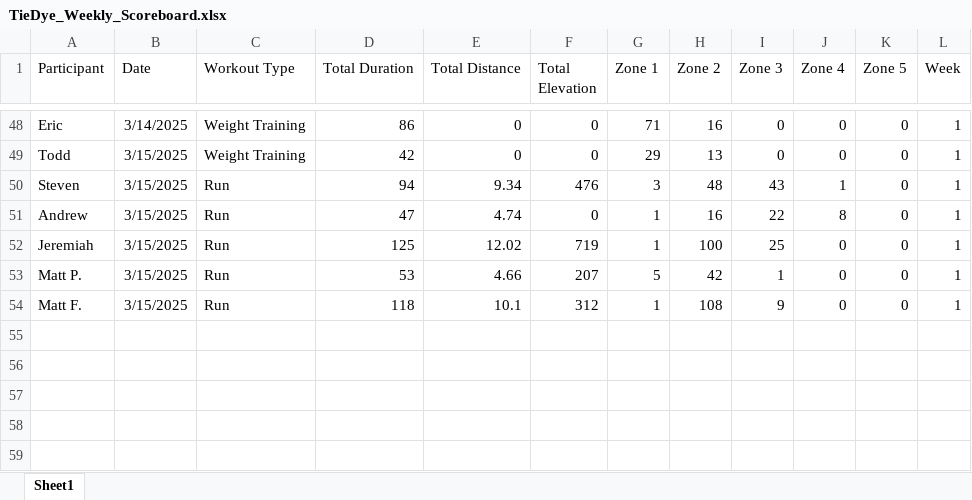
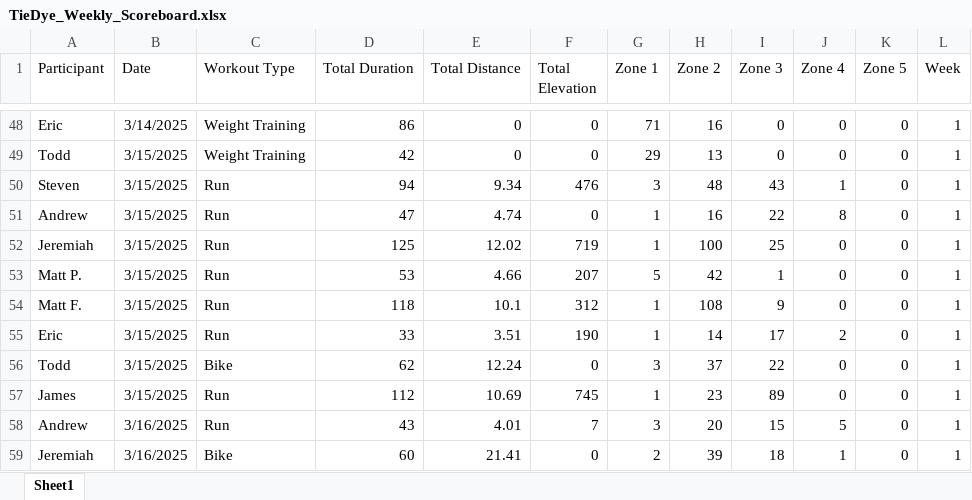
Before and after one commit to Steven-Carter-Data/50k-Strava-Tracker, an Excel workbook: TieDye_Weekly_Scoreboard.xlsx, sheet Sheet1, drawn as a sheet; only a part is shown, gaps mark what is left out; values as stored, in another font and other column widths than the file's, no borders; the diff names each change by its address in the sheet, - before the commit and + after, or states it on an @@ line.

Commit message:
updates

```diff
--- a/TieDye_Weekly_Scoreboard.xlsx (sheet Sheet1)
+++ b/TieDye_Weekly_Scoreboard.xlsx (sheet Sheet1)
+row 55: Eric | 3/15/2025 | Run | 33 | 3.51 | 190 | 1 | 14 | 17 | 2 | 0 | 1
+row 56: Todd | 3/15/2025 | Bike | 62 | 12.24 | 0 | 3 | 37 | 22 | 0 | 0 | 1
+row 57: James | 3/15/2025 | Run | 112 | 10.69 | 745 | 1 | 23 | 89 | 0 | 0 | 1
+row 58: Andrew | 3/16/2025 | Run | 43 | 4.01 | 7 | 3 | 20 | 15 | 5 | 0 | 1
+row 59: Jeremiah | 3/16/2025 | Bike | 60 | 21.41 | 0 | 2 | 39 | 18 | 1 | 0 | 1
```
